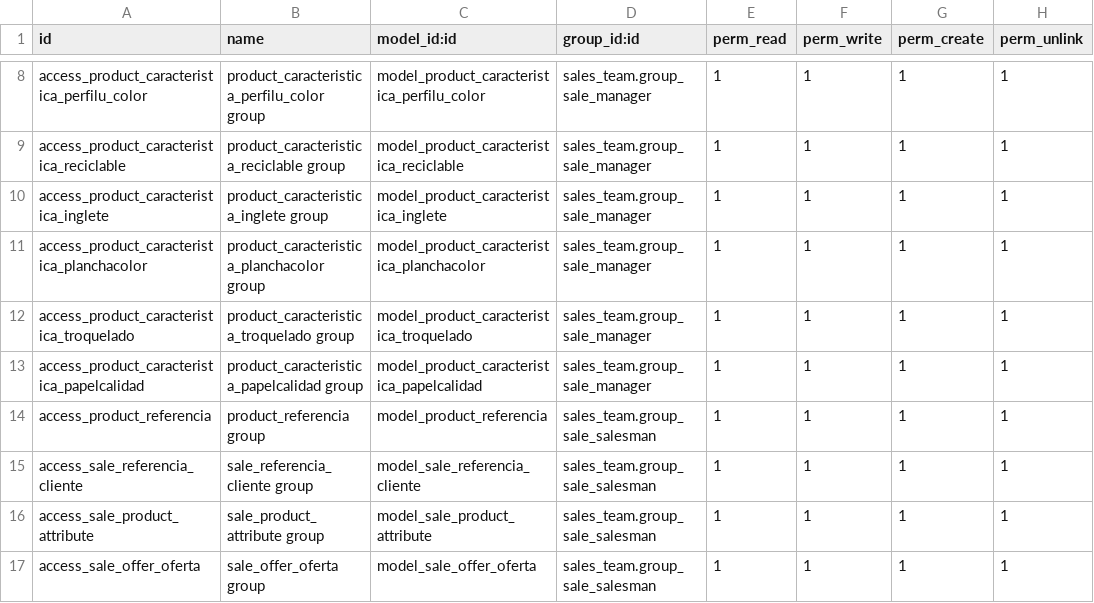
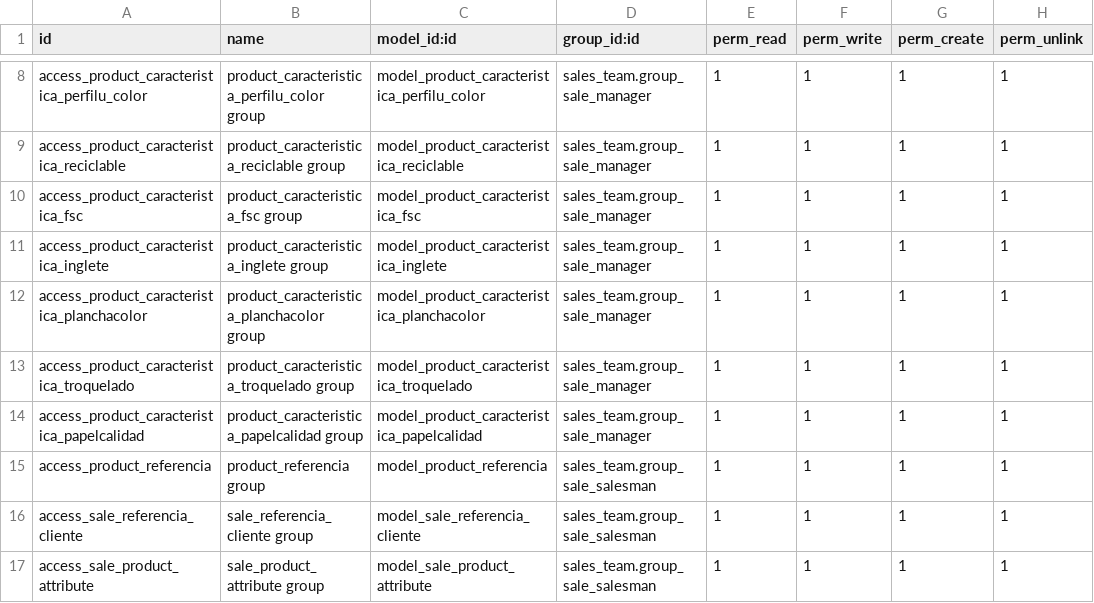
Before and after one commit to indaws/eltete, a CSV file: punt_eltete/security/ir.model.access.csv, drawn as a sheet; only a part is shown, gaps mark what is left out; the shorter side is filled out with more unchanged rows; the diff names each change by its address in the sheet, - before the commit and + after, or states it on an @@ line.

```diff
--- a/punt_eltete/security/ir.model.access.csv
+++ b/punt_eltete/security/ir.model.access.csv
+row 10: access_product_caracteristica_fsc | product_caracteristica_fsc group | model_product_caracteristica_fsc | sales_team.group_sale_manager | 1 | 1 | 1 | 1
```
Also changed, not shown: 9 other files.
